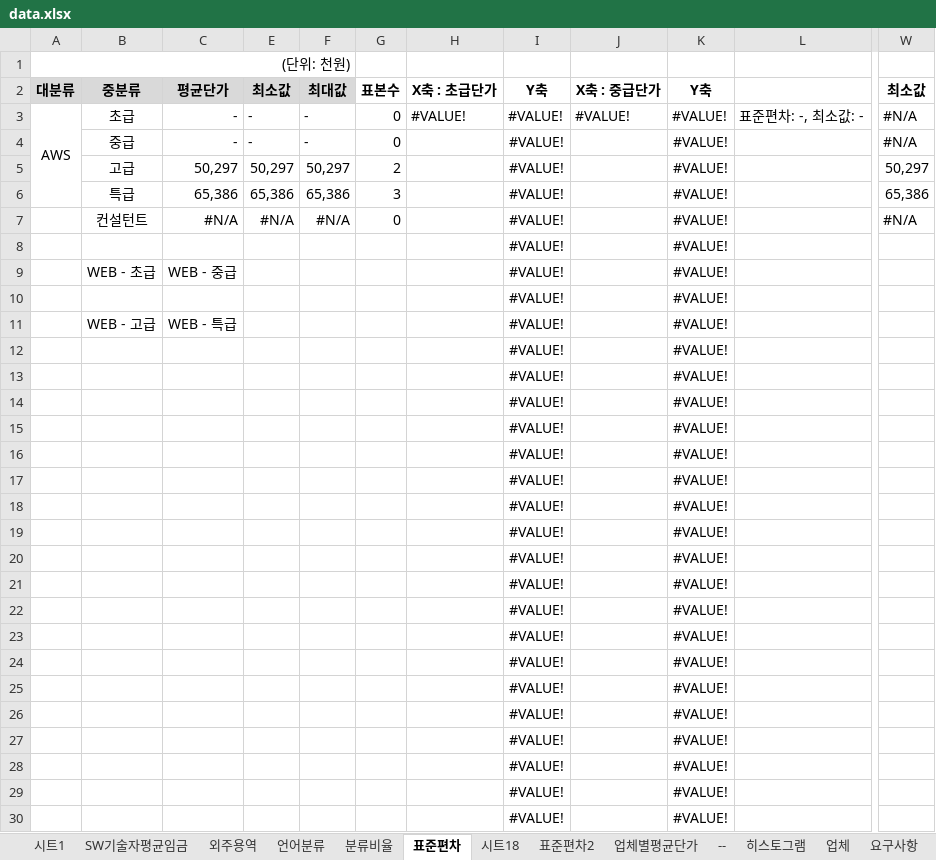
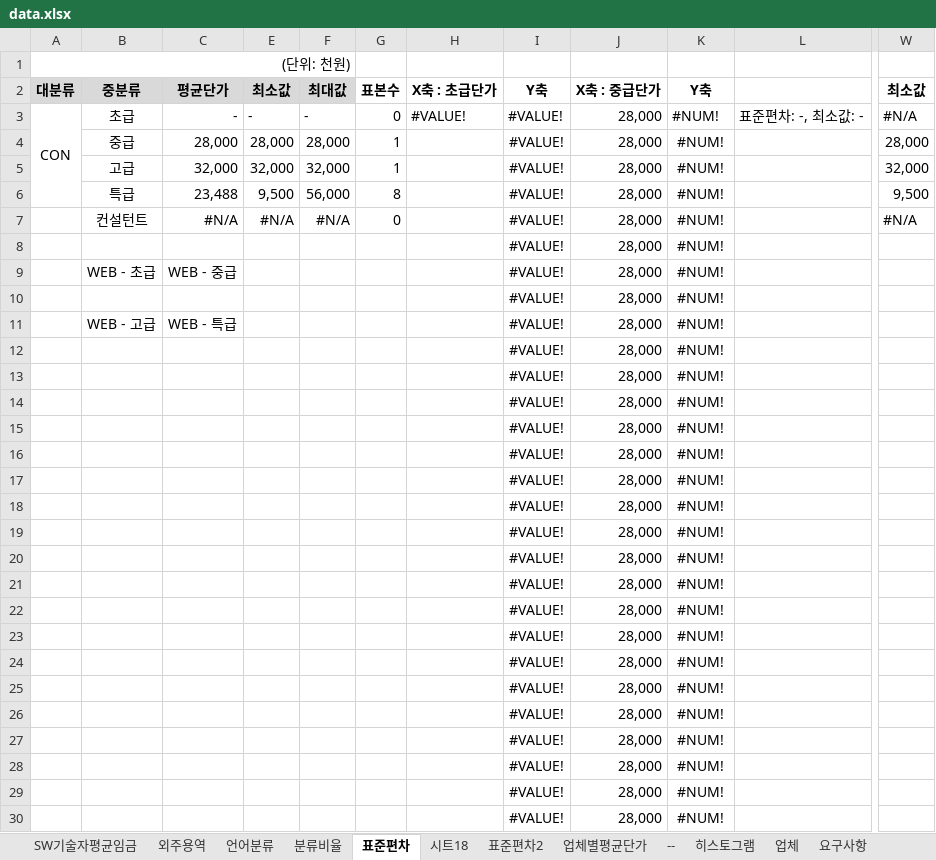
Before and after one commit to HANSOLPNSIT/TEST, an Excel workbook: data.xlsx, sheet 표준편차, drawn as a sheet; only a part is shown, gaps mark what is left out; values as stored, in another font and other column widths than the file's, no borders; charts and pictures not drawn; the diff covers the shown part only; the diff names each change by its address in the sheet, - before the commit and + after, or states it on an @@ line.

```diff
--- a/data.xlsx (sheet 표준편차)
+++ b/data.xlsx (sheet 표준편차)
-sheet tab: 시트1
-A3: AWS
+A3: CON
-J3: #VALUE!
+J3: 28,000
-K3:K30: #VALUE!
+K3:K30: #NUM!
-C4: -
+C4: 28,000
-E4: -
+E4: 28,000
-F4: -
+F4: 28,000
-G4: 0
+G4: 1
-J4:J30: (empty)
+J4:J30: 28,000
-W4: #N/A
+W4: 28,000
-C5: 50,297
+C5: 32,000
-E5: 50,297
+E5: 32,000
-F5: 50,297
+F5: 32,000
-G5: 2
+G5: 1
-W5: 50,297
+W5: 32,000
-C6: 65,386
+C6: 23,488
-E6: 65,386
+E6: 9,500
-F6: 65,386
+F6: 56,000
-G6: 3
+G6: 8
-W6: 65,386
+W6: 9,500
```
Also changed, not shown: 89 edited cells elsewhere in this sheet, sheet 외주용역, sheet 히스토그램, sheet SW기술자평균임금, sheet --, sheet 분류비율, sheet 업체별평균단가, formulas that keep their value, hidden cells, charts or pictures.
